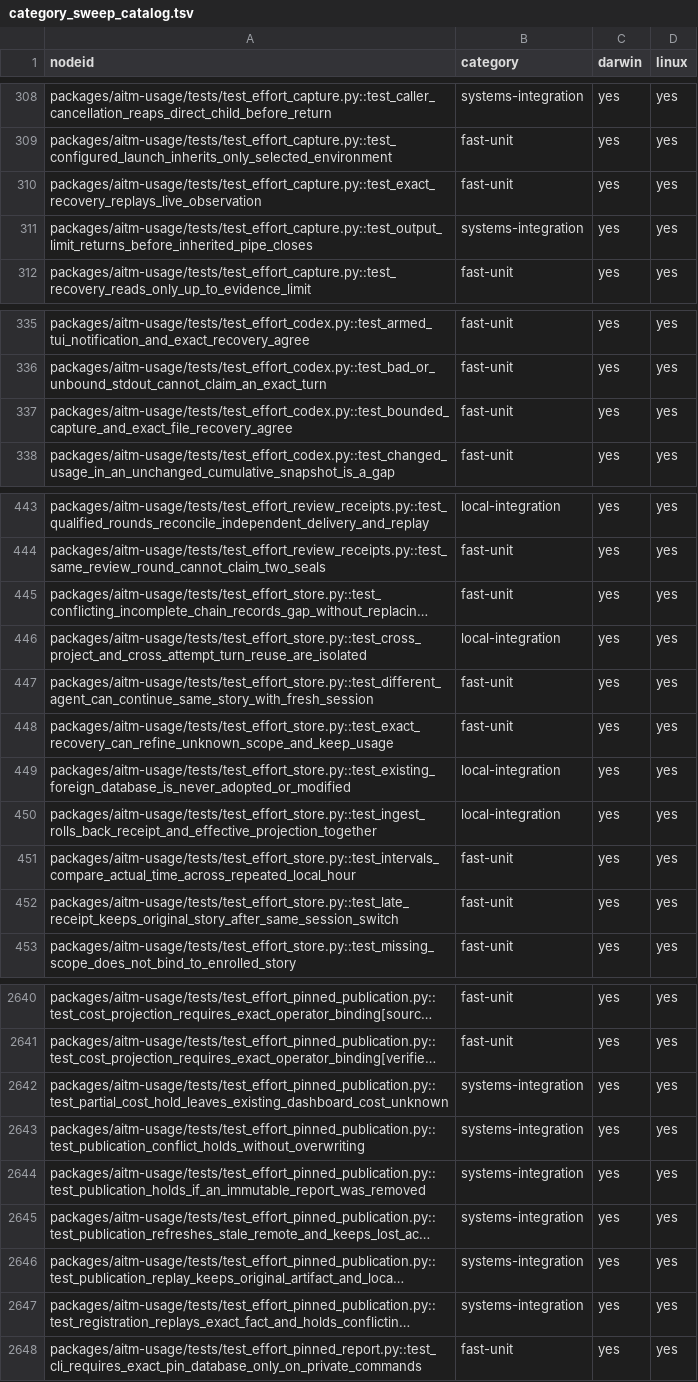
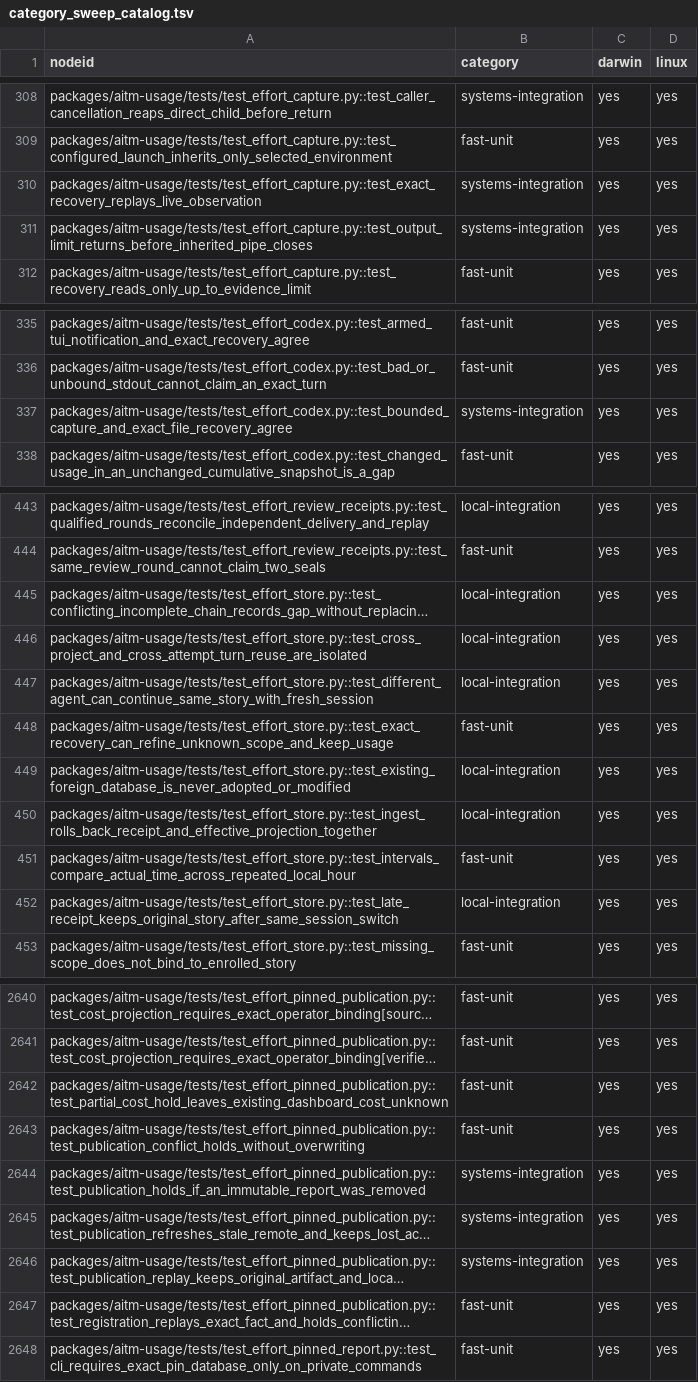
Before and after one commit to kburson/aitm, a TSV file: tools/ci/category_sweep_catalog.tsv, drawn as a sheet; only a part is shown, gaps mark what is left out; long unchanged cells end in …; the diff covers the shown part only; the diff names each change by its address in the sheet, - before the commit and + after, or states it on an @@ line.

```diff
--- a/tools/ci/category_sweep_catalog.tsv
+++ b/tools/ci/category_sweep_catalog.tsv
-B310 (category): fast-unit
+B310 (category): systems-integration
-B337 (category): fast-unit
+B337 (category): systems-integration
-B445 (category): fast-unit
+B445 (category): local-integration
-B447 (category): fast-unit
+B447 (category): local-integration
-B452 (category): fast-unit
+B452 (category): local-integration
-B2642:B2643 (category): systems-integration
+B2642:B2643 (category): fast-unit
-B2647 (category): systems-integration
+B2647 (category): fast-unit
```
Also changed, not shown: 2 edited cells elsewhere in this file, 8 other files.
